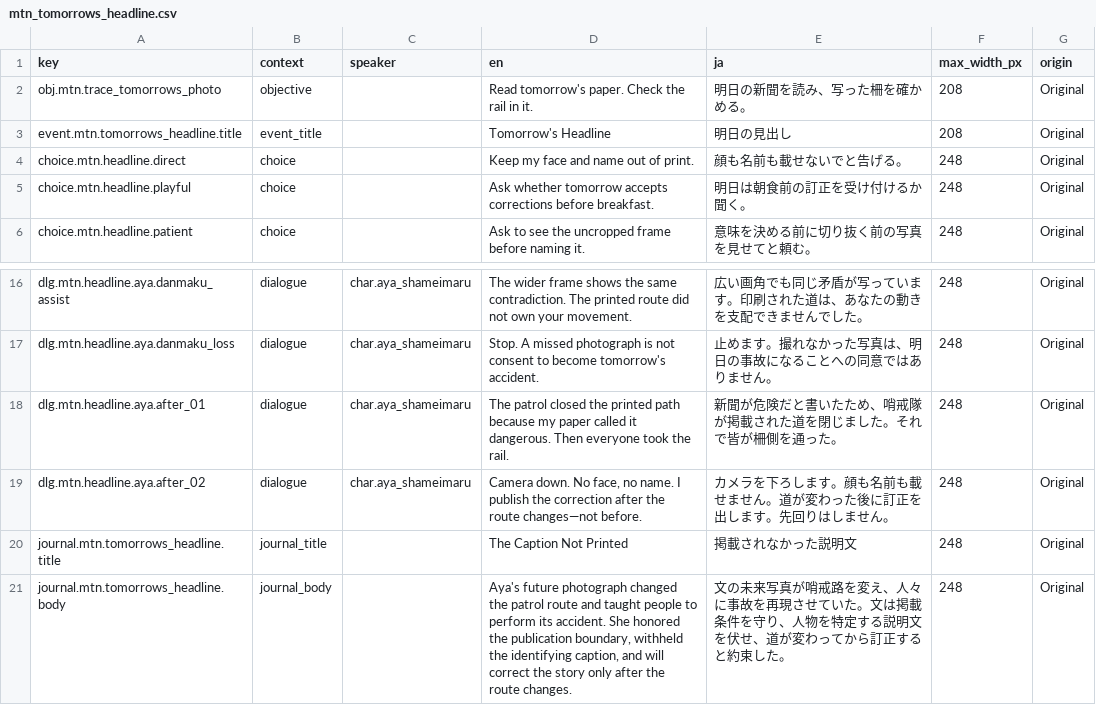
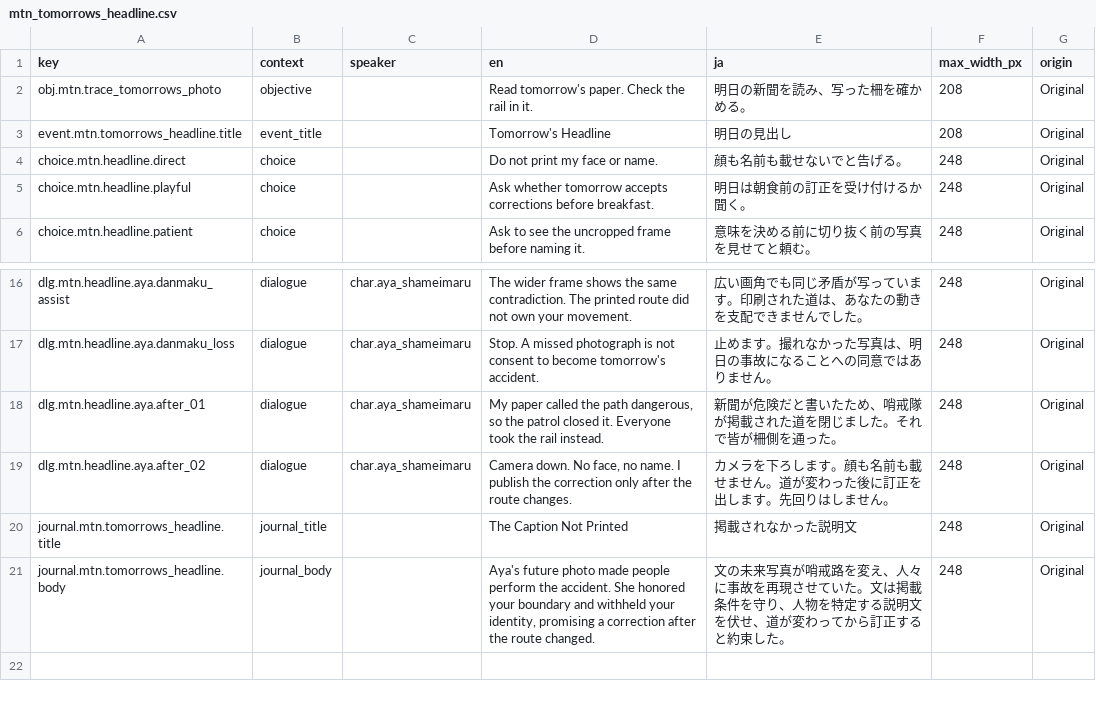
Before and after one commit to N0zoM1z0/gensokyo-monochrome-heart, a CSV file: content/localization/mtn_tomorrows_headline.csv, drawn as a sheet; only a part is shown, gaps mark what is left out.

Commit message:
feat(slice): compose Tomorrow's Headline day
Register Youkai Mountain as a third data-driven vertical-slice composition and connect tomorrow's newspaper, Wind Ridge exploration, Aya's four-tone publication boundary, Wind-Frame photo graze, the patrol reveal, rewards, Journal, day-end save, and read-only replay without duplicating the shared coordinator.

Add one-bit mountain stage components for raised-camera reporting, route convergence, patrol closure, an unpredicted frame, and Aya's visibly lowered camera. Carry Hatate, Momiji, Nitori, and Sanae as regional save-card context while using non-speaking environmental symbols so the presentation does not imply unauthored dialogue.

Add bilingual invitation, map, reward, completion, dialogue, and Journal copy plus deterministic screenshot fixtures for six reviewed story stages. Shorten critical English copy after player review so every boundary, patrol consequence, and correction promise fits at 320x180 with supported glyphs.

Add a full production-slice integration that verifies travel, evidence order, stage selection, Story assists, Wind-Frame return, completion state, keepsake, Journal, replay unlock, and replay immutability. Extend the screenshot and pixel-alignment matrices for all new scenes.

Visual review by first-time, bilingual, and accessibility player agents closed every P1 with no remaining P0/P1. Full Godot 4.7.1 core verification passed: 31 unit suites, 97 pixel-aligned scenes, content/release checks, performance and stability matrices, every prior integration, and the new M13 vertical slice.

```diff
--- a/content/localization/mtn_tomorrows_headline.csv
+++ b/content/localization/mtn_tomorrows_headline.csv
@@ -3,3 +3,3 @@ obj.mtn.trace_tomorrows_photo,objective,,Read tomorrow's paper. Check the rail i
 event.mtn.tomorrows_headline.title,event_title,,Tomorrow's Headline,明日の見出し,208,Original
-choice.mtn.headline.direct,choice,,Keep my face and name out of print.,顔も名前も載せないでと告げる。,248,Original
+choice.mtn.headline.direct,choice,,Do not print my face or name.,顔も名前も載せないでと告げる。,248,Original
 choice.mtn.headline.playful,choice,,Ask whether tomorrow accepts corrections before breakfast.,明日は朝食前の訂正を受け付けるか聞く。,248,Original
@@ -17,5 +17,5 @@ dlg.mtn.headline.aya.danmaku_assist,dialogue,char.aya_shameimaru,"The wider fram
 dlg.mtn.headline.aya.danmaku_loss,dialogue,char.aya_shameimaru,"Stop. A missed photograph is not consent to become tomorrow's accident.",止めます。撮れなかった写真は、明日の事故になることへの同意ではありません。,248,Original
-dlg.mtn.headline.aya.after_01,dialogue,char.aya_shameimaru,"The patrol closed the printed path because my paper called it dangerous. Then everyone took the rail.",新聞が危険だと書いたため、哨戒隊が掲載された道を閉じました。それで皆が柵側を通った。,248,Original
-dlg.mtn.headline.aya.after_02,dialogue,char.aya_shameimaru,"Camera down. No face, no name. I publish the correction after the route changes—not before.",カメラを下ろします。顔も名前も載せません。道が変わった後に訂正を出します。先回りはしません。,248,Original
+dlg.mtn.headline.aya.after_01,dialogue,char.aya_shameimaru,"My paper called the path dangerous, so the patrol closed it. Everyone took the rail instead.",新聞が危険だと書いたため、哨戒隊が掲載された道を閉じました。それで皆が柵側を通った。,248,Original
+dlg.mtn.headline.aya.after_02,dialogue,char.aya_shameimaru,"Camera down. No face, no name. I publish the correction only after the route changes.",カメラを下ろします。顔も名前も載せません。道が変わった後に訂正を出します。先回りはしません。,248,Original
 journal.mtn.tomorrows_headline.title,journal_title,,The Caption Not Printed,掲載されなかった説明文,248,Original
-journal.mtn.tomorrows_headline.body,journal_body,,"Aya's future photograph changed the patrol route and taught people to perform its accident. She honored the publication boundary, withheld the identifying caption, and will correct the story only after the route changes.",文の未来写真が哨戒路を変え、人々に事故を再現させていた。文は掲載条件を守り、人物を特定する説明文を伏せ、道が変わってから訂正すると約束した。,248,Original
+journal.mtn.tomorrows_headline.body,journal_body,,"Aya's future photo made people perform the accident. She honored your boundary and withheld your identity, promising a correction after the route changed.",文の未来写真が哨戒路を変え、人々に事故を再現させていた。文は掲載条件を守り、人物を特定する説明文を伏せ、道が変わってから訂正すると約束した。,248,Original
```
Also changed, not shown: 20 other files.
